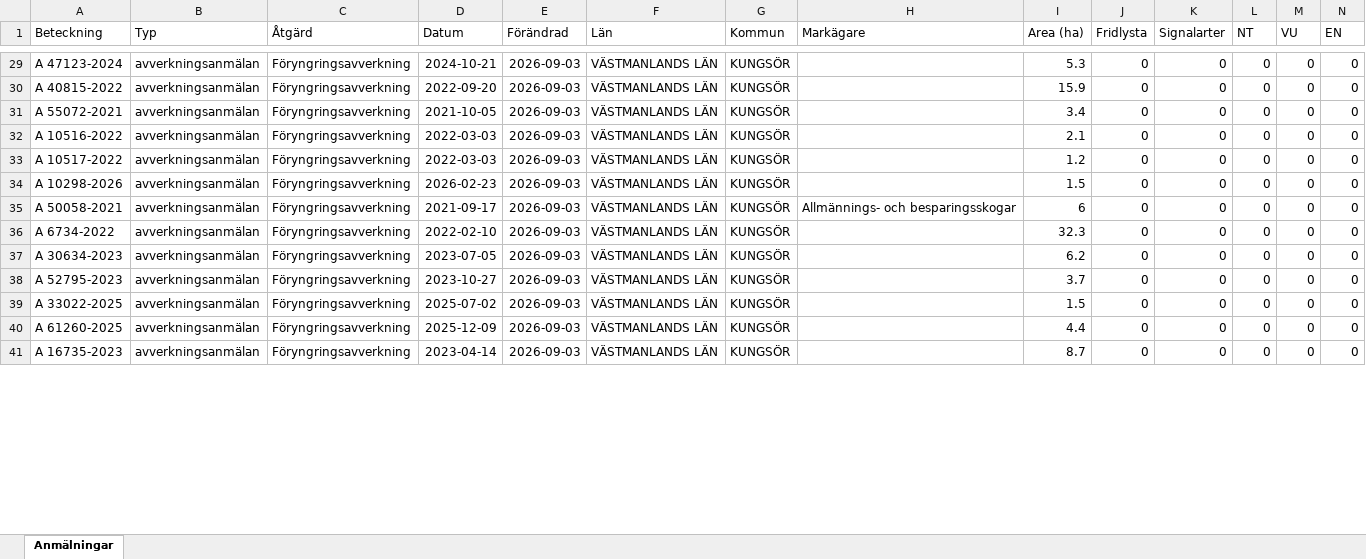
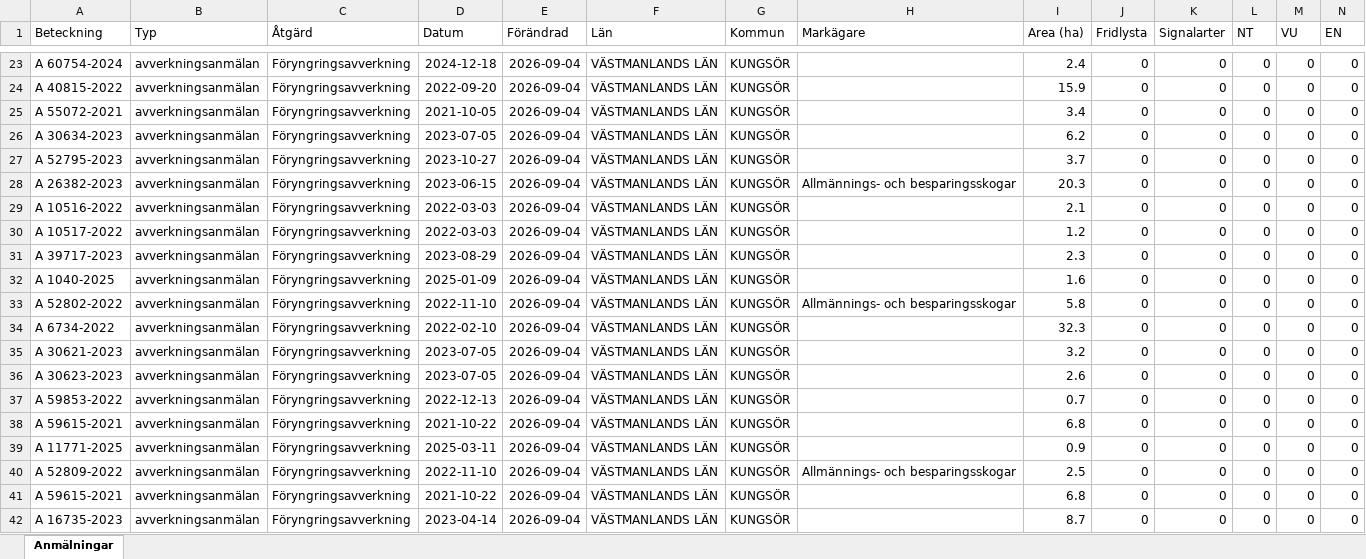
Before and after one commit to klasma/Logging_1960, an Excel workbook: Översikt KUNGSÖR.xlsx, sheet Anmälningar, drawn as a sheet; only a part is shown, gaps mark what is left out; values as stored, in another font and other column widths than the file's, no borders; addresses are those after the commit; rows hold the shown columns only; the diff covers the shown part only; the diff names each change by its address in the sheet, - before the commit and + after, or states it on an @@ line.

```diff
--- a/Översikt KUNGSÖR.xlsx (sheet Anmälningar)
+++ b/Översikt KUNGSÖR.xlsx (sheet Anmälningar)
-A23 (Beteckning): A 47123-2024
+A23 (Beteckning): A 60754-2024
-D23 (Datum): 2024-10-21
+D23 (Datum): 2024-12-18
-E23:E25 (Förändrad): 2026-09-03
+E23:E25 (Förändrad): 2026-09-04
-I23 (Area (ha)): 5.3
+I23 (Area (ha)): 2.4
+row 26: A 30634-2023 | avverkningsanmälan | Föryngringsavverkning | 2023-07-05 | 2026-09-04 | VÄSTMANLANDS LÄN | KUNGSÖR |  | 6.2 | 0 | 0 | 0 | 0 | 0
+row 27: A 52795-2023 | avverkningsanmälan | Föryngringsavverkning | 2023-10-27 | 2026-09-04 | VÄSTMANLANDS LÄN | KUNGSÖR |  | 3.7 | 0 | 0 | 0 | 0 | 0
+row 28: A 26382-2023 | avverkningsanmälan | Föryngringsavverkning | 2023-06-15 | 2026-09-04 | VÄSTMANLANDS LÄN | KUNGSÖR | Allmännings- och besparingsskogar | 20.3 | 0 | 0 | 0 | 0 | 0
-E29:E31 (Förändrad): 2026-09-03
+E29:E31 (Förändrad): 2026-09-04
-A31 (Beteckning): A 10298-2026
+A31 (Beteckning): A 39717-2023
-D31 (Datum): 2026-02-23
+D31 (Datum): 2023-08-29
-I31 (Area (ha)): 1.5
+I31 (Area (ha)): 2.3
+row 32: A 1040-2025 | avverkningsanmälan | Föryngringsavverkning | 2025-01-09 | 2026-09-04 | VÄSTMANLANDS LÄN | KUNGSÖR |  | 1.6 | 0 | 0 | 0 | 0 | 0
-A33 (Beteckning): A 50058-2021
+A33 (Beteckning): A 52802-2022
-D33 (Datum): 2021-09-17
+D33 (Datum): 2022-11-10
-E33:E34 (Förändrad): 2026-09-03
+E33:E34 (Förändrad): 2026-09-04
-I33 (Area (ha)): 6
+I33 (Area (ha)): 5.8
+row 35: A 30621-2023 | avverkningsanmälan | Föryngringsavverkning | 2023-07-05 | 2026-09-04 | VÄSTMANLANDS LÄN | KUNGSÖR |  | 3.2 | 0 | 0 | 0 | 0 | 0
-A36 (Beteckning): A 30634-2023
+A36 (Beteckning): A 30623-2023
-E36:E38 (Förändrad): 2026-09-03
+E36:E38 (Förändrad): 2026-09-04
-I36 (Area (ha)): 6.2
+I36 (Area (ha)): 2.6
-A37 (Beteckning): A 52795-2023
+A37 (Beteckning): A 59853-2022
-D37 (Datum): 2023-10-27
+D37 (Datum): 2022-12-13
-I37 (Area (ha)): 3.7
+I37 (Area (ha)): 0.7
-A38 (Beteckning): A 33022-2025
+A38 (Beteckning): A 59615-2021
-D38 (Datum): 2025-07-02
+D38 (Datum): 2021-10-22
-I38 (Area (ha)): 1.5
+I38 (Area (ha)): 6.8
+row 39: A 11771-2025 | avverkningsanmälan | Föryngringsavverkning | 2025-03-11 | 2026-09-04 | VÄSTMANLANDS LÄN | KUNGSÖR |  | 0.9 | 0 | 0 | 0 | 0 | 0
+row 40: A 52809-2022 | avverkningsanmälan | Föryngringsavverkning | 2022-11-10 | 2026-09-04 | VÄSTMANLANDS LÄN | KUNGSÖR | Allmännings- och besparingsskogar | 2.5 | 0 | 0 | 0 | 0 | 0
-A41 (Beteckning): A 61260-2025
+A41 (Beteckning): A 59615-2021
-D41 (Datum): 2025-12-09
+D41 (Datum): 2021-10-22
-E41:E42 (Förändrad): 2026-09-03
+E41:E42 (Förändrad): 2026-09-04
-I41 (Area (ha)): 4.4
+I41 (Area (ha)): 6.8
```
Also changed, not shown: 5 added rows, 12 removed rows and 103 edited cells elsewhere in this sheet, artfynd/A 25961-2026 artfynd.xlsx, artfynd/A 53870-2022 artfynd.xlsx, 44 other files.
